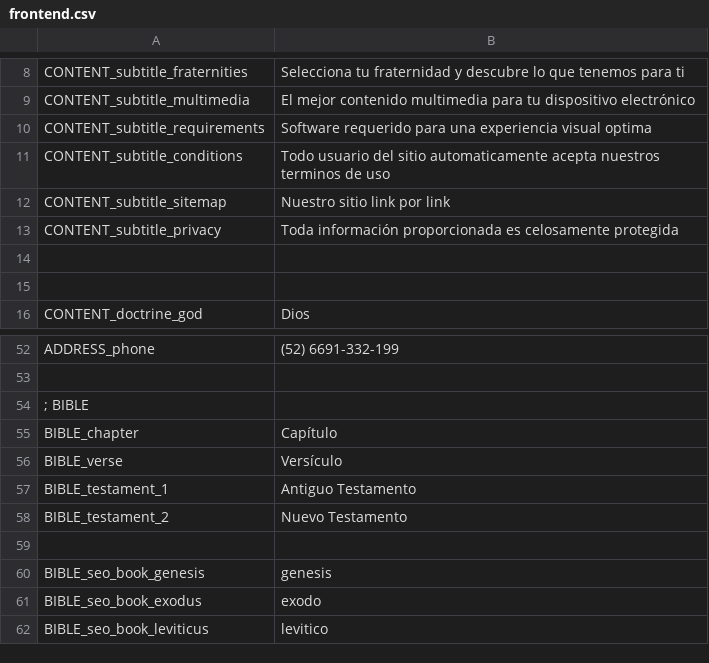
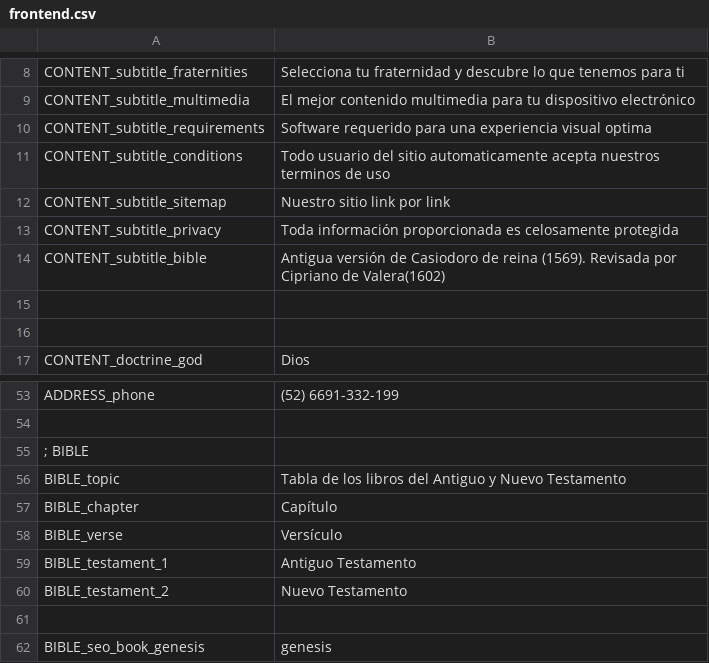
Before and after one commit to arthasmx/Mision, a CSV file: app/locale/es/frontend.csv, drawn as a sheet; only a part is shown, gaps mark what is left out; the shorter side is filled out with more unchanged rows.

```diff
--- a/app/locale/es/frontend.csv
+++ b/app/locale/es/frontend.csv
@@ -13,2 +13,3 @@
         CONTENT_subtitle_privacy, "Toda información proporcionada es celosamente protegida"
+        CONTENT_subtitle_bible, "Antigua versión de Casiodoro de reina (1569). Revisada por Cipriano de Valera(1602)"
 
@@ -54,2 +55,3 @@
     ; BIBLE
+        BIBLE_topic, "Tabla de los libros del Antiguo y Nuevo Testamento"
         BIBLE_chapter, "Capítulo"
```
Also changed, not shown: 6 other files.
